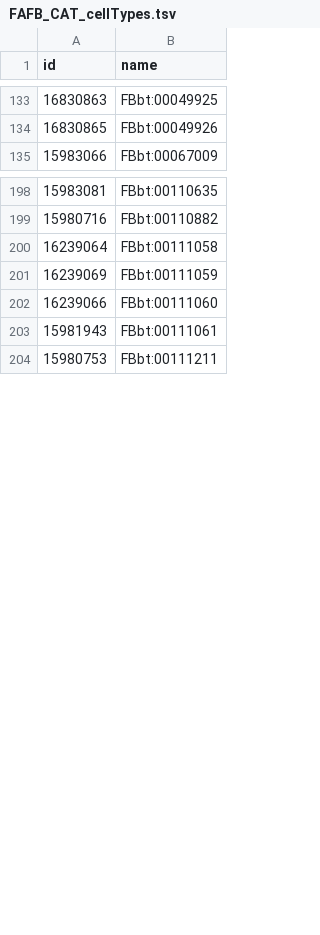
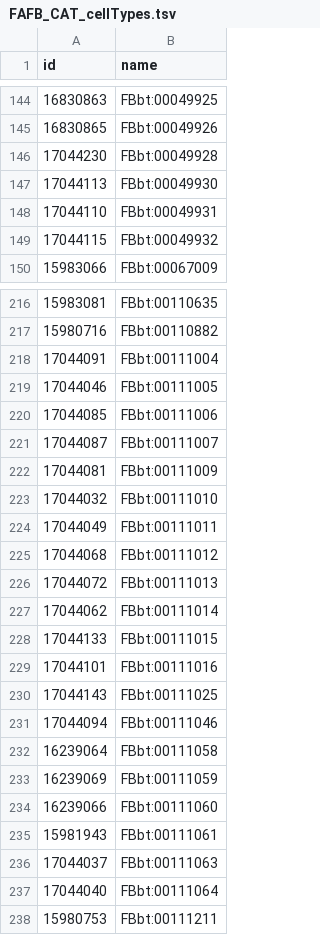
Before and after one commit to VirtualFlyBrain/VFB_reporting_results, a TSV file: FAFB_CAT_cellTypes.tsv, drawn as a sheet; only a part is shown, gaps mark what is left out; the diff covers the shown part only; the diff names each change by its address in the sheet, - before the commit and + after, or states it on an @@ line.

```diff
--- a/FAFB_CAT_cellTypes.tsv
+++ b/FAFB_CAT_cellTypes.tsv
+row 146: 17044230 | FBbt:00049928
+row 147: 17044113 | FBbt:00049930
+row 148: 17044110 | FBbt:00049931
+row 149: 17044115 | FBbt:00049932
+row 218: 17044091 | FBbt:00111004
+row 219: 17044046 | FBbt:00111005
+row 220: 17044085 | FBbt:00111006
+row 221: 17044087 | FBbt:00111007
+row 222: 17044081 | FBbt:00111009
+row 223: 17044032 | FBbt:00111010
+row 224: 17044049 | FBbt:00111011
+row 225: 17044068 | FBbt:00111012
+row 226: 17044072 | FBbt:00111013
+row 227: 17044062 | FBbt:00111014
+row 228: 17044133 | FBbt:00111015
+row 229: 17044101 | FBbt:00111016
+row 230: 17044143 | FBbt:00111025
+row 231: 17044094 | FBbt:00111046
+row 236: 17044037 | FBbt:00111063
+row 237: 17044040 | FBbt:00111064
```
Also changed, not shown: 14 added rows elsewhere in this file, FAFB_comparison.tsv, FAFB_neuron_only_skids.tsv, 12 other files.
